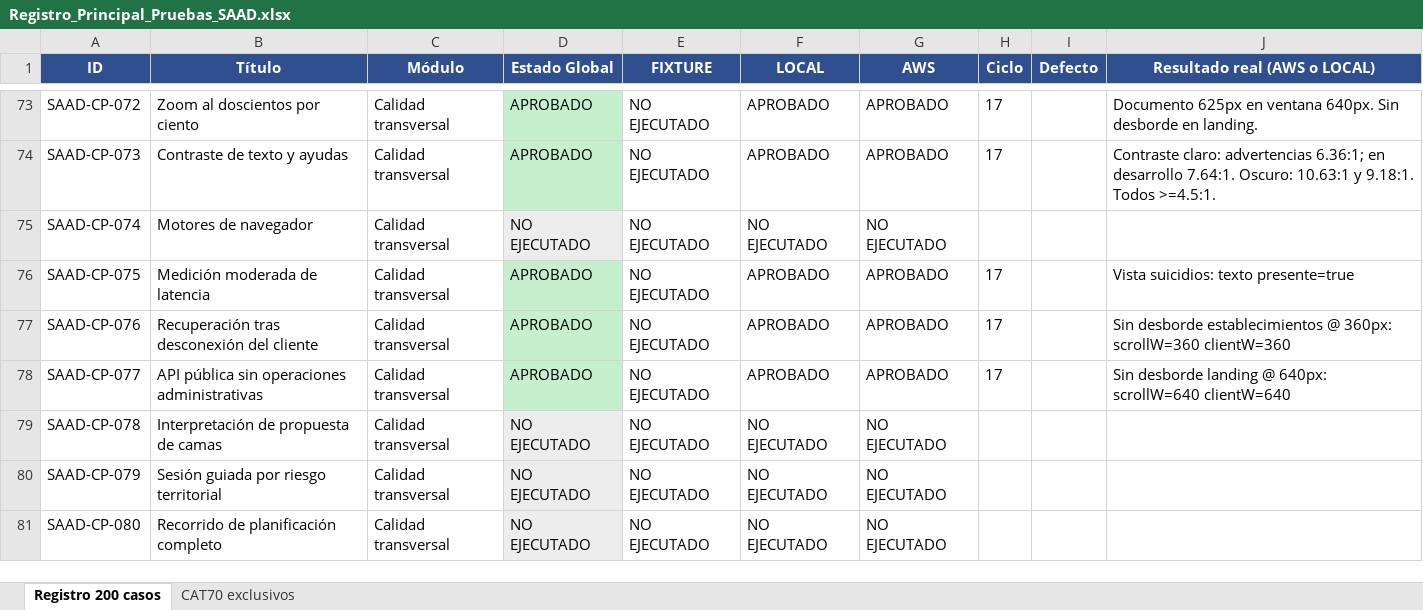
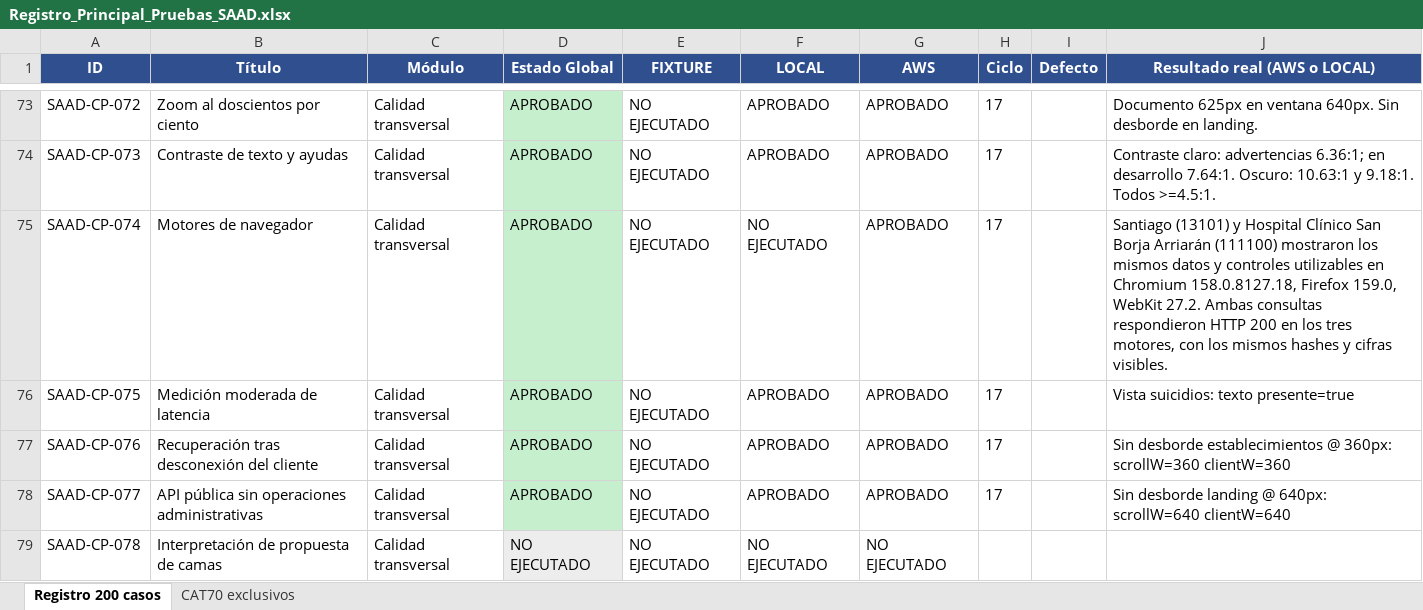
Before and after one commit to Camila-Aroca/Proyecto-Capstone, an Excel workbook: docs/05-entregas/Fase_2_3/Pruebas/Registro_Principal_Pruebas_SAAD.xlsx, sheet Registro 200 casos, drawn as a sheet; only a part is shown, gaps mark what is left out; the shorter side is filled out with more unchanged rows; values as stored, in another font and other column widths than the file's, no borders; the diff names each change by its address in the sheet, - before the commit and + after, or states it on an @@ line.

Commit message:
docs(entrega): actualiza manual y consolida evidencia de QA
Alinea el README y el manual en Word con el ciclo 17 y los hitos
académicos de los issues #113 y #116.

Registra SAAD-CP-074 con sus capturas y corrige los enlaces relativos
del registro principal de pruebas.

```diff
--- a/docs/05-entregas/Fase_2_3/Pruebas/Registro_Principal_Pruebas_SAAD.xlsx (sheet Registro 200 casos)
+++ b/docs/05-entregas/Fase_2_3/Pruebas/Registro_Principal_Pruebas_SAAD.xlsx (sheet Registro 200 casos)
-D75 (Estado Global): NO EJECUTADO
+D75 (Estado Global): APROBADO
-D75 fill: #EDEDED
+D75 fill: #C6EFCE
-G75 (AWS): NO EJECUTADO
+G75 (AWS): APROBADO
-H75 (Ciclo): (empty)
+H75 (Ciclo): 17
-J75 (Resultado real (AWS o LOCAL)): (empty)
+J75 (Resultado real (AWS o LOCAL)): Santiago (13101) y Hospital Clínico San Borja Arriarán (111100) mostraron los mismos datos y controles utilizables en Chromium 158.0.8127.18, Firefox 159.0, WebKit 27.2. Ambas consultas respondieron HTTP 200 en los tres motores, con los mismos hashes y cifras visibles.
```
Also changed, not shown: 15 other files.
